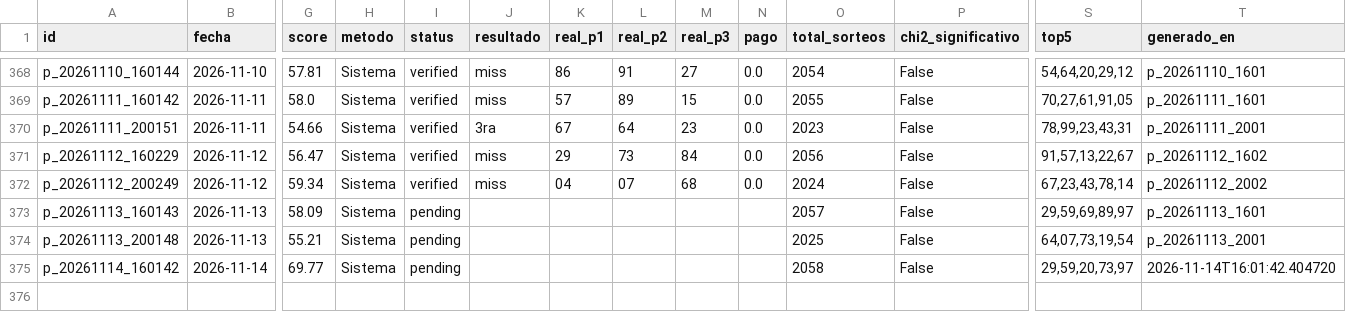
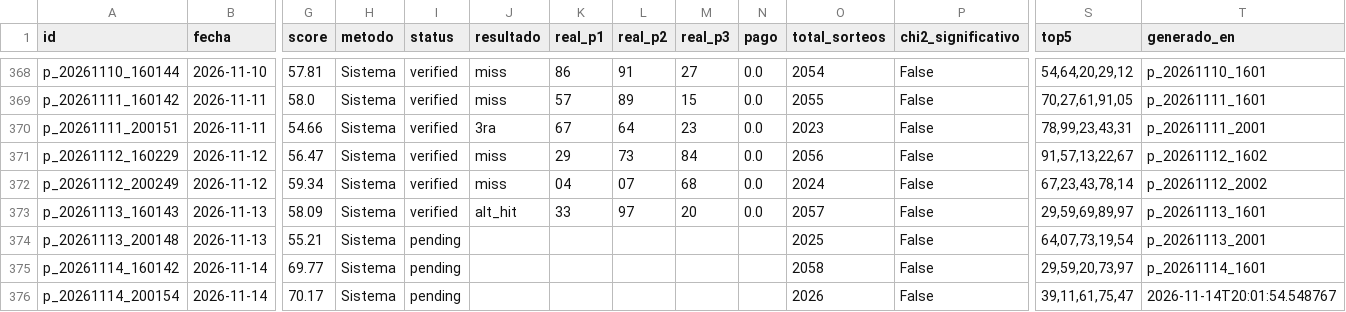
Before and after one commit to carbosota1/CLAUDE-L-NACIONAL, a CSV file: data/picks_log.csv, drawn as a sheet; only a part is shown, gaps mark what is left out; rows hold the shown columns only; the diff names each change by its address in the sheet, - before the commit and + after, or states it on an @@ line.

```diff
--- a/data/picks_log.csv
+++ b/data/picks_log.csv
-I373 (status): pending
+I373 (status): verified
-J373 (resultado): (empty)
+J373 (resultado): alt_hit
-K373 (real_p1): (empty)
+K373 (real_p1): 33
-L373 (real_p2): (empty)
+L373 (real_p2): 97
-M373 (real_p3): (empty)
+M373 (real_p3): 20
-N373 (pago): (empty)
+N373 (pago): 0.0
-T375 (generado_en): 2026-11-14T16:01:42.404720
+T375 (generado_en): p_20261114_1601
+row 376: p_20261114_200154 | 2026-11-14 | 70.17 | Sistema | pending |  |  |  |  |  | 2026 | False | 39,11,61,75,47 | 2026-11-14T20:01:54.548767
```
Also changed, not shown: data/performance.csv, 2 other files.
